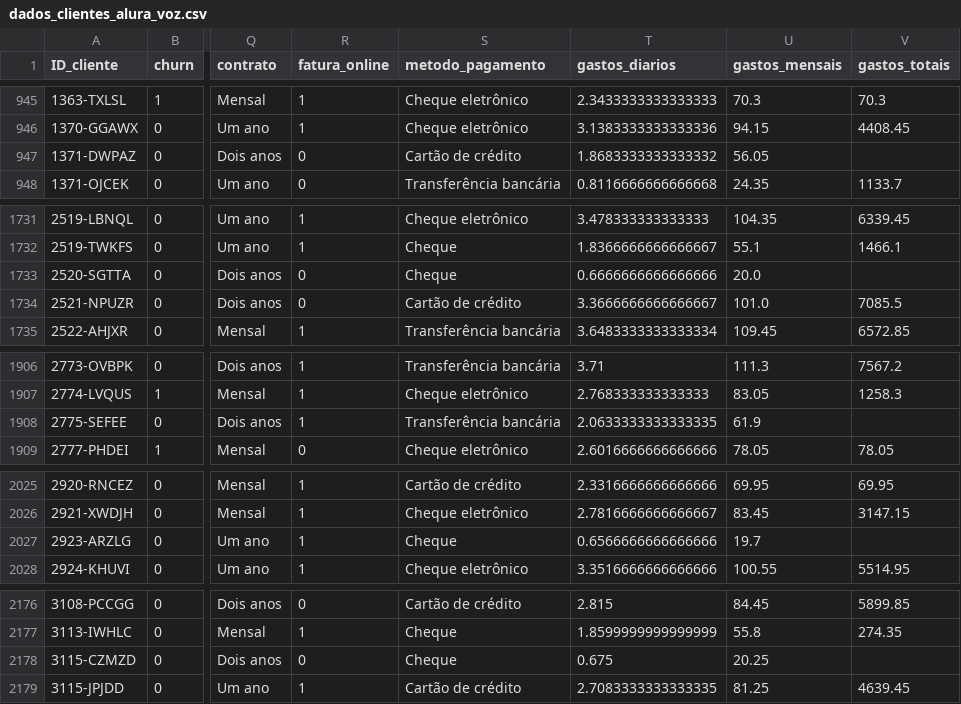
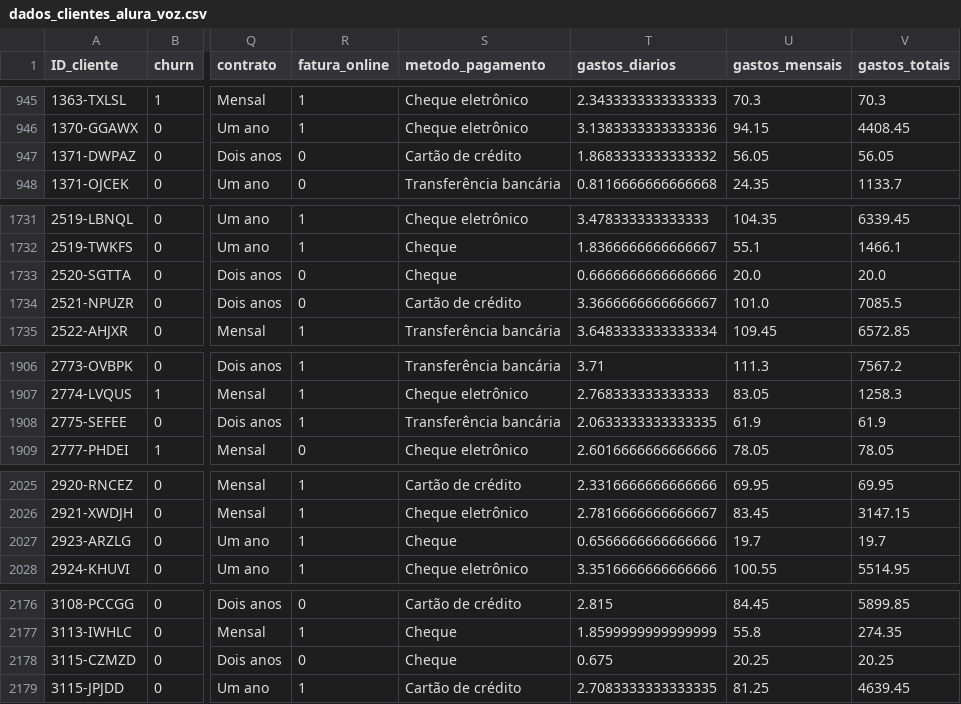
Before and after one commit to duartejr/challenge_data_science_alura_voz, a CSV file: dados_clientes_alura_voz.csv, drawn as a sheet; only a part is shown, gaps mark what is left out; the diff covers the shown part only; the diff names each change by its address in the sheet, - before the commit and + after, or states it on an @@ line.

```diff
--- a/dados_clientes_alura_voz.csv
+++ b/dados_clientes_alura_voz.csv
-V947 (gastos_totais): (empty)
+V947 (gastos_totais): 56.05
-V1733 (gastos_totais): (empty)
+V1733 (gastos_totais): 20.0
-V1908 (gastos_totais): (empty)
+V1908 (gastos_totais): 61.9
-V2027 (gastos_totais): (empty)
+V2027 (gastos_totais): 19.7
-V2178 (gastos_totais): (empty)
+V2178 (gastos_totais): 20.25
```
Also changed, not shown: 6 edited cells elsewhere in this file, 1 other file.
